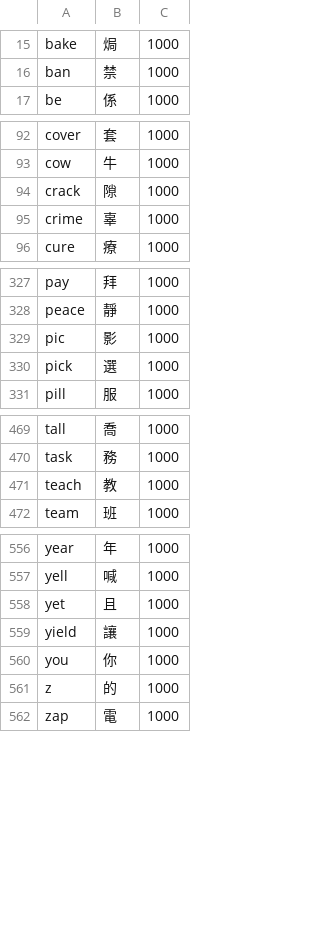
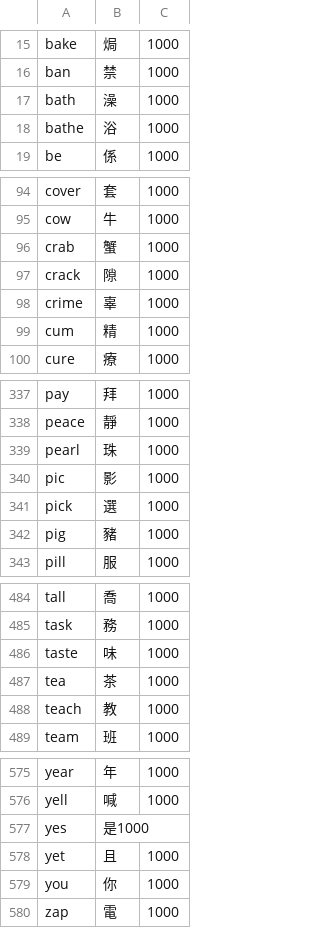
Before and after one commit to bclark27/SylSpeak, a CSV file: vocab.csv, drawn as a sheet; only a part is shown, gaps mark what is left out; removed rows and columns are numbered as before the commit, all else as after; the diff covers the shown part only; the diff names each change by its address in the sheet, - before the commit and + after, or states it on an @@ line.

Commit message:
words

```diff
--- a/vocab.csv
+++ b/vocab.csv
+row 17: bath | 澡 | 1000
+row 18: bathe | 浴 | 1000
+row 96: crab | 蟹 | 1000
+row 99: cum | 精 | 1000
+row 339: pearl | 珠 | 1000
+row 342: pig | 豬 | 1000
+row 486: taste | 味 | 1000
+row 487: tea | 茶 | 1000
+row 577: yes | 是1000
-row 559: yield | 讓 | 1000
-row 561: z | 的 | 1000
```
Also changed, not shown: 11 added rows and 1 edited cell elsewhere in this file.
